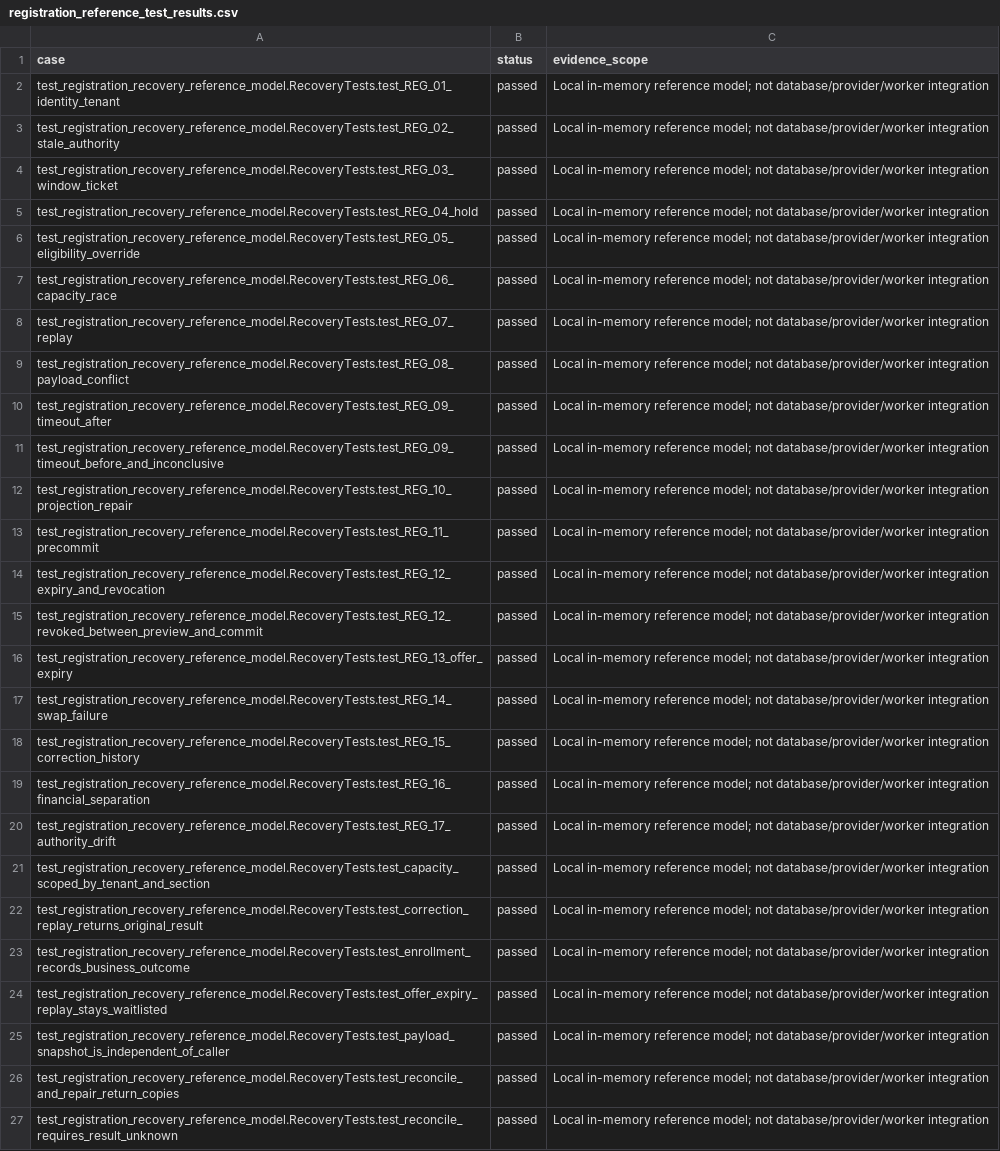
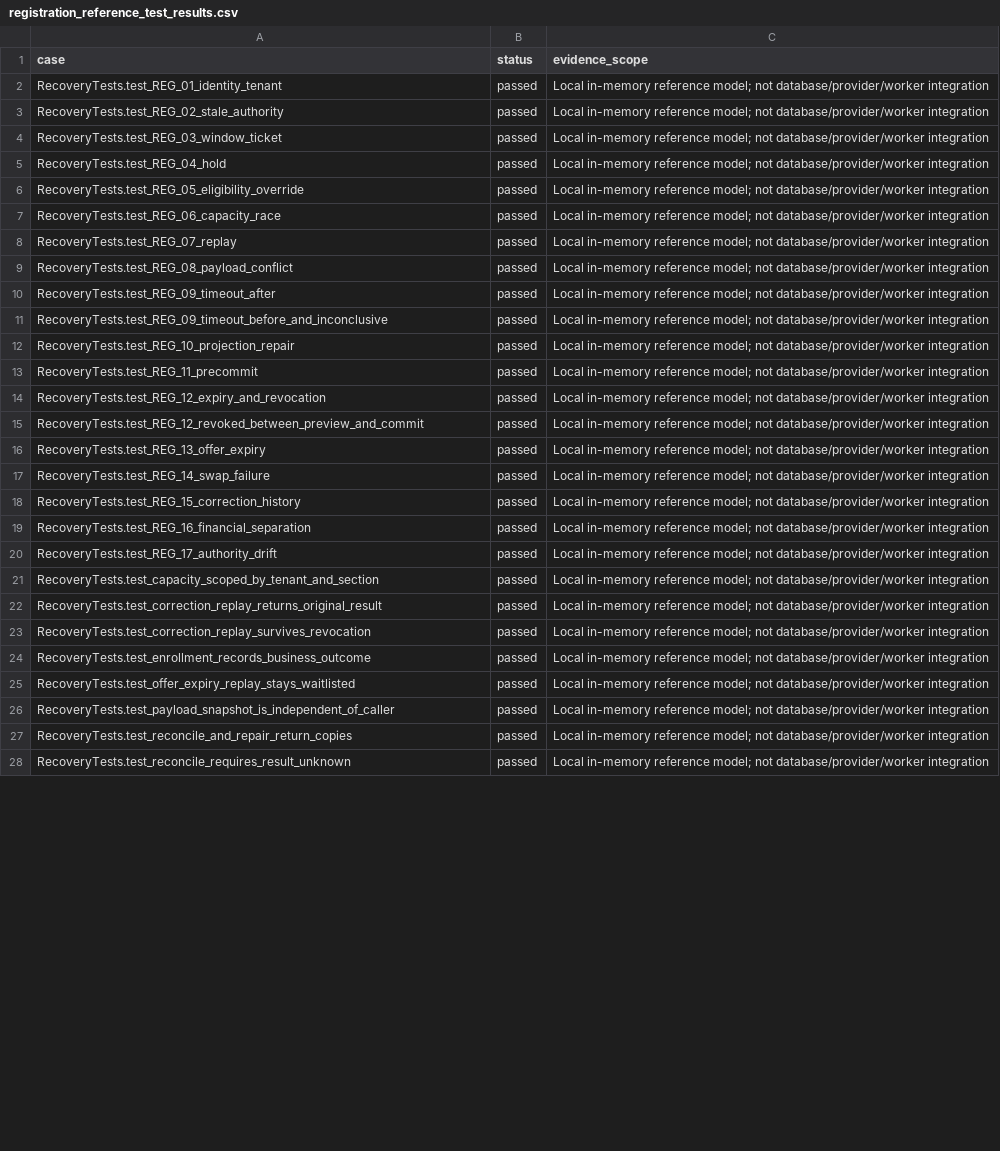
Before and after one commit to harrisonjrubin7-cmyk/semester, a CSV file: docs/architecture/workflow-engine-v2/reference-model/registration_reference_test_results.csv, drawn as a sheet; only a part is shown; addresses are those after the commit; the diff covers the shown part only; the diff names each change by its address in the sheet, - before the commit and + after, or states it on an @@ line.

```diff
--- a/docs/architecture/workflow-engine-v2/reference-model/registration_reference_test_results.csv
+++ b/docs/architecture/workflow-engine-v2/reference-model/registration_reference_test_results.csv
-A2 (case): test_registration_recovery_reference_model.RecoveryTests.test_REG_01_identity_tenant
+A2 (case): RecoveryTests.test_REG_01_identity_tenant
-A3 (case): test_registration_recovery_reference_model.RecoveryTests.test_REG_02_stale_authority
+A3 (case): RecoveryTests.test_REG_02_stale_authority
-A4 (case): test_registration_recovery_reference_model.RecoveryTests.test_REG_03_window_ticket
+A4 (case): RecoveryTests.test_REG_03_window_ticket
-A5 (case): test_registration_recovery_reference_model.RecoveryTests.test_REG_04_hold
+A5 (case): RecoveryTests.test_REG_04_hold
-A6 (case): test_registration_recovery_reference_model.RecoveryTests.test_REG_05_eligibility_override
+A6 (case): RecoveryTests.test_REG_05_eligibility_override
-A7 (case): test_registration_recovery_reference_model.RecoveryTests.test_REG_06_capacity_race
+A7 (case): RecoveryTests.test_REG_06_capacity_race
-A8 (case): test_registration_recovery_reference_model.RecoveryTests.test_REG_07_replay
+A8 (case): RecoveryTests.test_REG_07_replay
-A9 (case): test_registration_recovery_reference_model.RecoveryTests.test_REG_08_payload_conflict
+A9 (case): RecoveryTests.test_REG_08_payload_conflict
-A10 (case): test_registration_recovery_reference_model.RecoveryTests.test_REG_09_timeout_after
+A10 (case): RecoveryTests.test_REG_09_timeout_after
-A11 (case): test_registration_recovery_reference_model.RecoveryTests.test_REG_09_timeout_before_and_inconclusive
+A11 (case): RecoveryTests.test_REG_09_timeout_before_and_inconclusive
-A12 (case): test_registration_recovery_reference_model.RecoveryTests.test_REG_10_projection_repair
+A12 (case): RecoveryTests.test_REG_10_projection_repair
-A13 (case): test_registration_recovery_reference_model.RecoveryTests.test_REG_11_precommit
+A13 (case): RecoveryTests.test_REG_11_precommit
-A14 (case): test_registration_recovery_reference_model.RecoveryTests.test_REG_12_expiry_and_revocation
+A14 (case): RecoveryTests.test_REG_12_expiry_and_revocation
-A15 (case): test_registration_recovery_reference_model.RecoveryTests.test_REG_12_revoked_between_preview_and_commit
+A15 (case): RecoveryTests.test_REG_12_revoked_between_preview_and_commit
-A16 (case): test_registration_recovery_reference_model.RecoveryTests.test_REG_13_offer_expiry
+A16 (case): RecoveryTests.test_REG_13_offer_expiry
-A17 (case): test_registration_recovery_reference_model.RecoveryTests.test_REG_14_swap_failure
+A17 (case): RecoveryTests.test_REG_14_swap_failure
-A18 (case): test_registration_recovery_reference_model.RecoveryTests.test_REG_15_correction_history
+A18 (case): RecoveryTests.test_REG_15_correction_history
-A19 (case): test_registration_recovery_reference_model.RecoveryTests.test_REG_16_financial_separation
+A19 (case): RecoveryTests.test_REG_16_financial_separation
-A20 (case): test_registration_recovery_reference_model.RecoveryTests.test_REG_17_authority_drift
+A20 (case): RecoveryTests.test_REG_17_authority_drift
-A21 (case): test_registration_recovery_reference_model.RecoveryTests.test_capacity_scoped_by_tenant_and_section
+A21 (case): RecoveryTests.test_capacity_scoped_by_tenant_and_section
-A22 (case): test_registration_recovery_reference_model.RecoveryTests.test_correction_replay_returns_original_result
+A22 (case): RecoveryTests.test_correction_replay_returns_original_result
+row 23: RecoveryTests.test_correction_replay_survives_revocation | passed | Local in-memory reference model; not database/provider/worker integration
-A24 (case): test_registration_recovery_reference_model.RecoveryTests.test_enrollment_records_business_outcome
+A24 (case): RecoveryTests.test_enrollment_records_business_outcome
-A25 (case): test_registration_recovery_reference_model.RecoveryTests.test_offer_expiry_replay_stays_waitlisted
+A25 (case): RecoveryTests.test_offer_expiry_replay_stays_waitlisted
-A26 (case): test_registration_recovery_reference_model.RecoveryTests.test_payload_snapshot_is_independent_of_caller
+A26 (case): RecoveryTests.test_payload_snapshot_is_independent_of_caller
-A27 (case): test_registration_recovery_reference_model.RecoveryTests.test_reconcile_and_repair_return_copies
+A27 (case): RecoveryTests.test_reconcile_and_repair_return_copies
-A28 (case): test_registration_recovery_reference_model.RecoveryTests.test_reconcile_requires_result_unknown
+A28 (case): RecoveryTests.test_reconcile_requires_result_unknown
```
Also changed, not shown: 1 added row and 20 edited cells elsewhere in this file, 5 other files.
